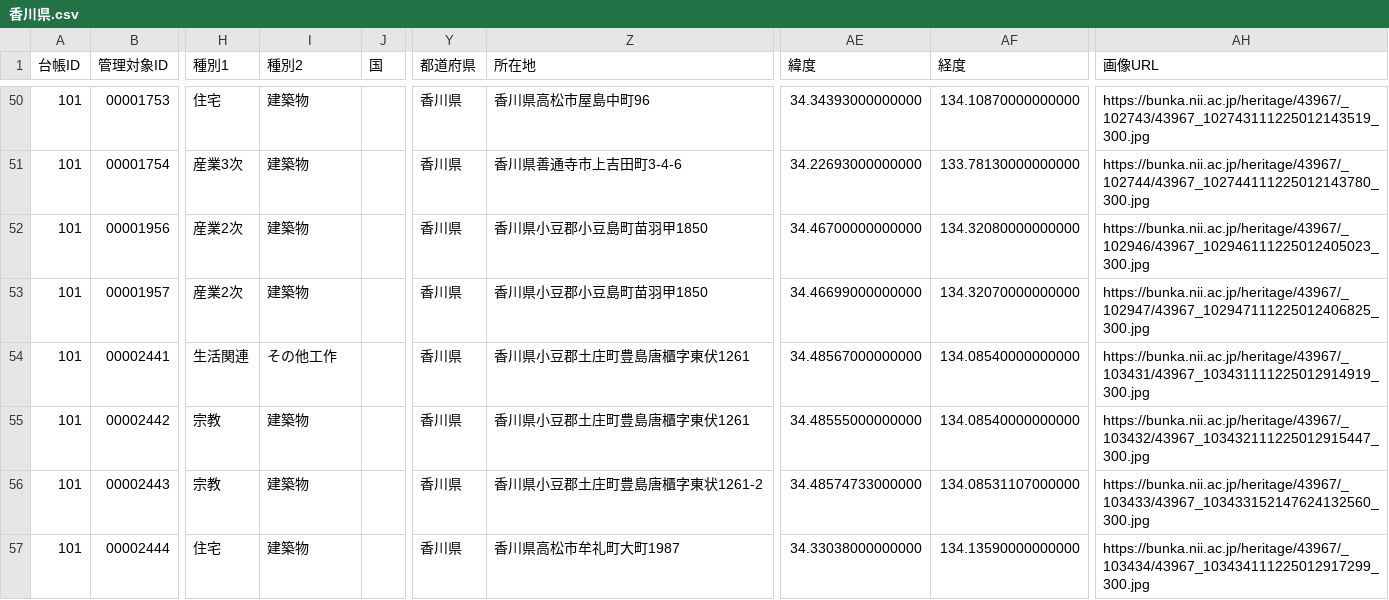
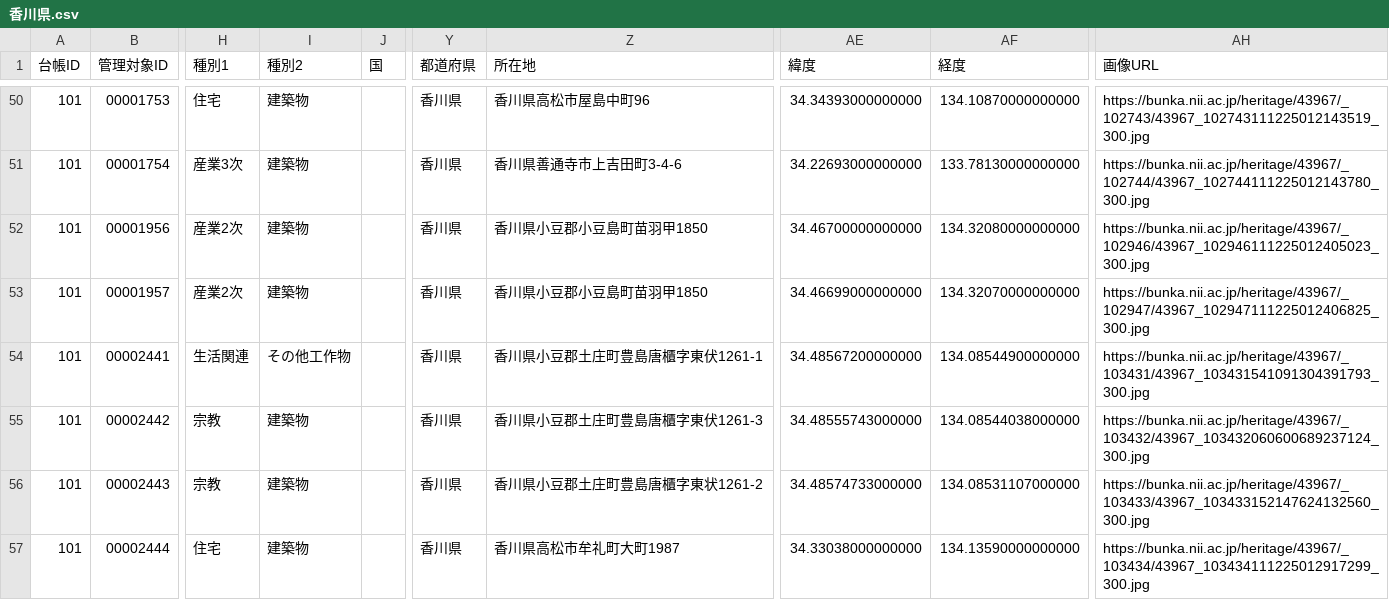
Before and after one commit to shinyaoguri/touroku-bunkazai, a CSV file: api/香川県.csv, drawn as a sheet; only a part is shown, gaps mark what is left out; the diff names each change by its address in the sheet, - before the commit and + after, or states it on an @@ line.

```diff
--- a/api/香川県.csv
+++ b/api/香川県.csv
-I54 (種別2): その他工作
+I54 (種別2): その他工作物
-Z54 (所在地): 香川県小豆郡土庄町豊島唐櫃字東伏1261
+Z54 (所在地): 香川県小豆郡土庄町豊島唐櫃字東伏1261-1
-AE54 (緯度): 34.48567000000000
+AE54 (緯度): 34.48567200000000
-AF54 (経度): 134.08540000000000
+AF54 (経度): 134.08544900000000
-AH54 (画像URL): https://bunka.nii.ac.jp/heritage/43967/_103431/43967_103431111225012914919_300.jpg
+AH54 (画像URL): https://bunka.nii.ac.jp/heritage/43967/_103431/43967_103431541091304391793_300.jpg
-Z55 (所在地): 香川県小豆郡土庄町豊島唐櫃字東伏1261
+Z55 (所在地): 香川県小豆郡土庄町豊島唐櫃字東伏1261-3
-AE55 (緯度): 34.48555000000000
+AE55 (緯度): 34.48555743000000
-AF55 (経度): 134.08540000000000
+AF55 (経度): 134.08544038000000
-AH55 (画像URL): https://bunka.nii.ac.jp/heritage/43967/_103432/43967_103432111225012915447_300.jpg
+AH55 (画像URL): https://bunka.nii.ac.jp/heritage/43967/_103432/43967_103432060600689237124_300.jpg
```
Also changed, not shown: api/兵庫県.csv, api/栃木県.csv, 54 other files.
